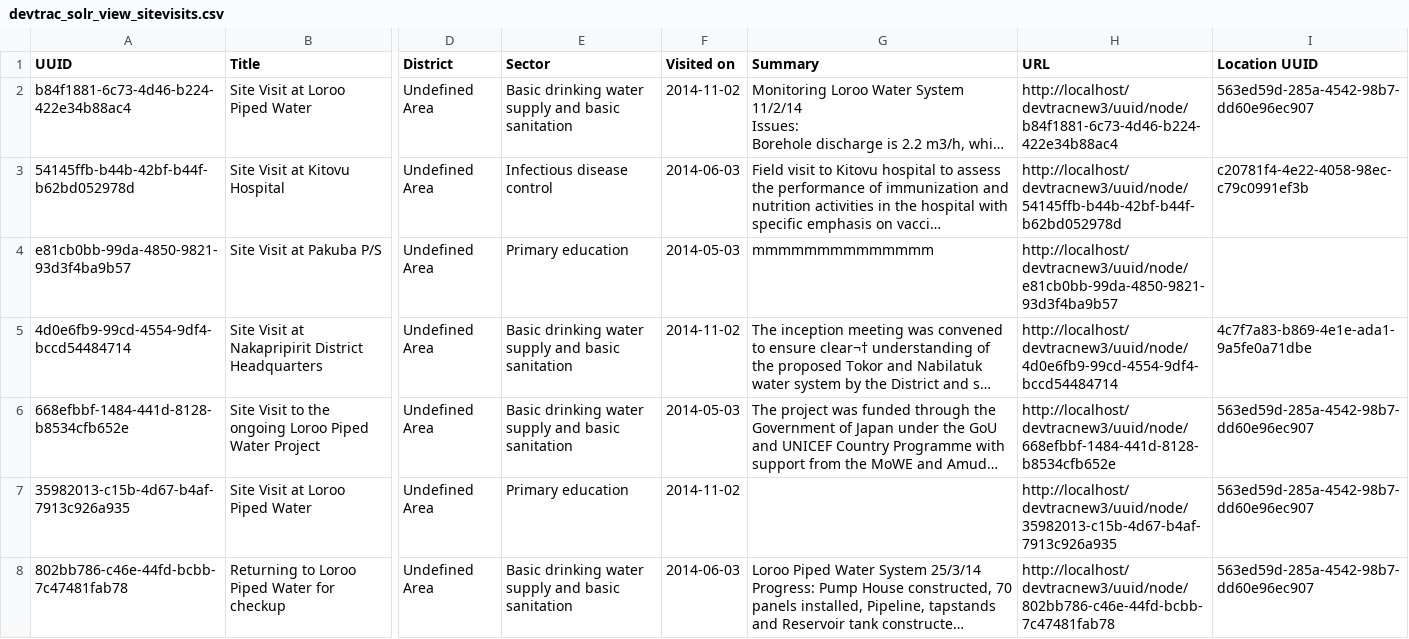
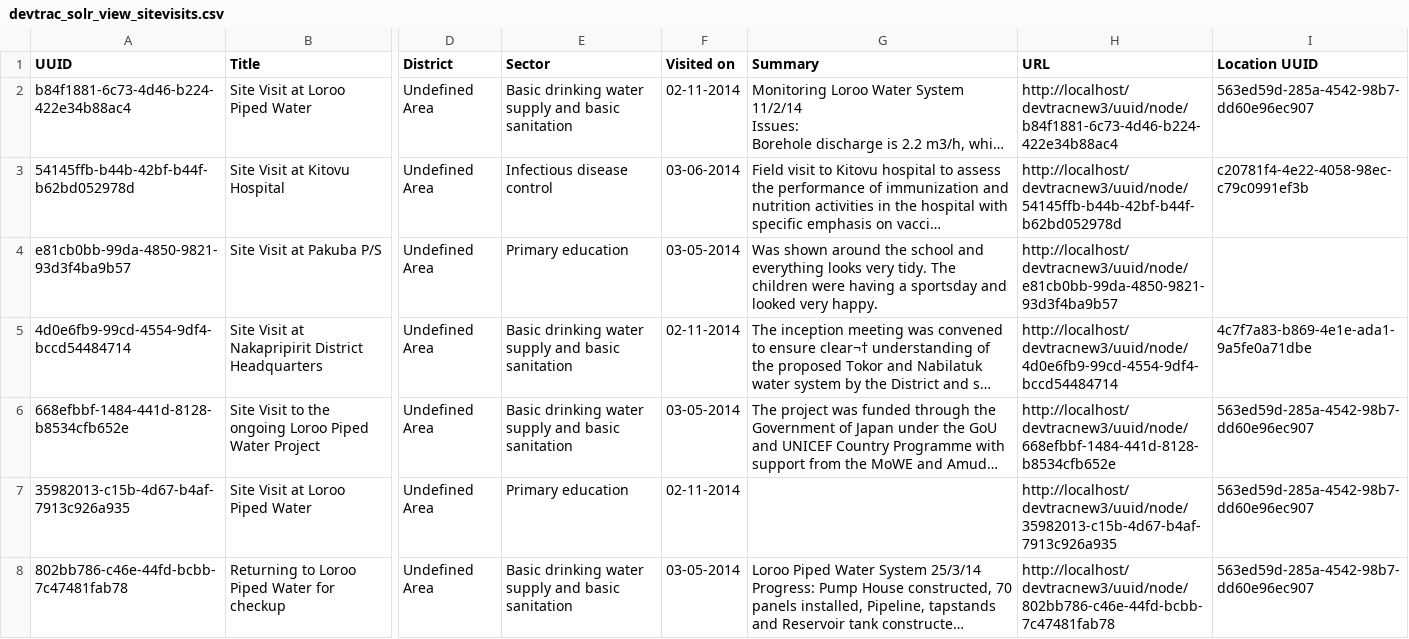
Before and after one commit to jenkinsge/DevtracAuto, a CSV file: modules/apps/devtrac_to_devtrac_importer/modules/devtrac_to_devtrac_demodata/data/devtrac_solr_view_sitevisits.csv, drawn as a sheet; only a part is shown, gaps mark what is left out; long unchanged cells end in …; the diff names each change by its address in the sheet, - before the commit and + after, or states it on an @@ line.

Commit message:
Cleaned data for demo

```diff
--- a/modules/apps/devtrac_to_devtrac_importer/modules/devtrac_to_devtrac_demodata/data/devtrac_solr_view_sitevisits.csv
+++ b/modules/apps/devtrac_to_devtrac_importer/modules/devtrac_to_devtrac_demodata/data/devtrac_solr_view_sitevisits.csv
-F2 (Visited on): 2014-11-02
+F2 (Visited on): 02-11-2014
-F3 (Visited on): 2014-06-03
+F3 (Visited on): 03-06-2014
-F4 (Visited on): 2014-05-03
+F4 (Visited on): 03-05-2014
-G4 (Summary): mmmmmmmmmmmmmm
+G4 (Summary): Was shown around the school and everything looks very tidy. The children were having a sportsday and looked very happy.
-F5 (Visited on): 2014-11-02
+F5 (Visited on): 02-11-2014
-F6 (Visited on): 2014-05-03
+F6 (Visited on): 03-05-2014
-F7 (Visited on): 2014-11-02
+F7 (Visited on): 02-11-2014
-F8 (Visited on): 2014-06-03
+F8 (Visited on): 03-05-2014
```
Also changed, not shown: 6 other files.
